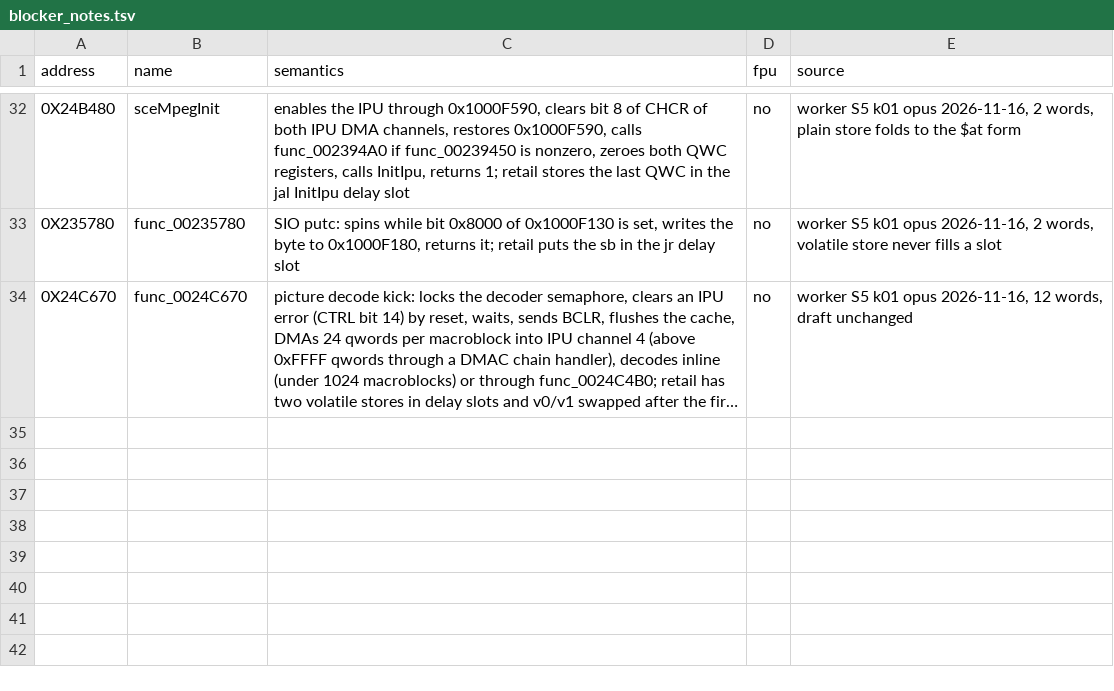
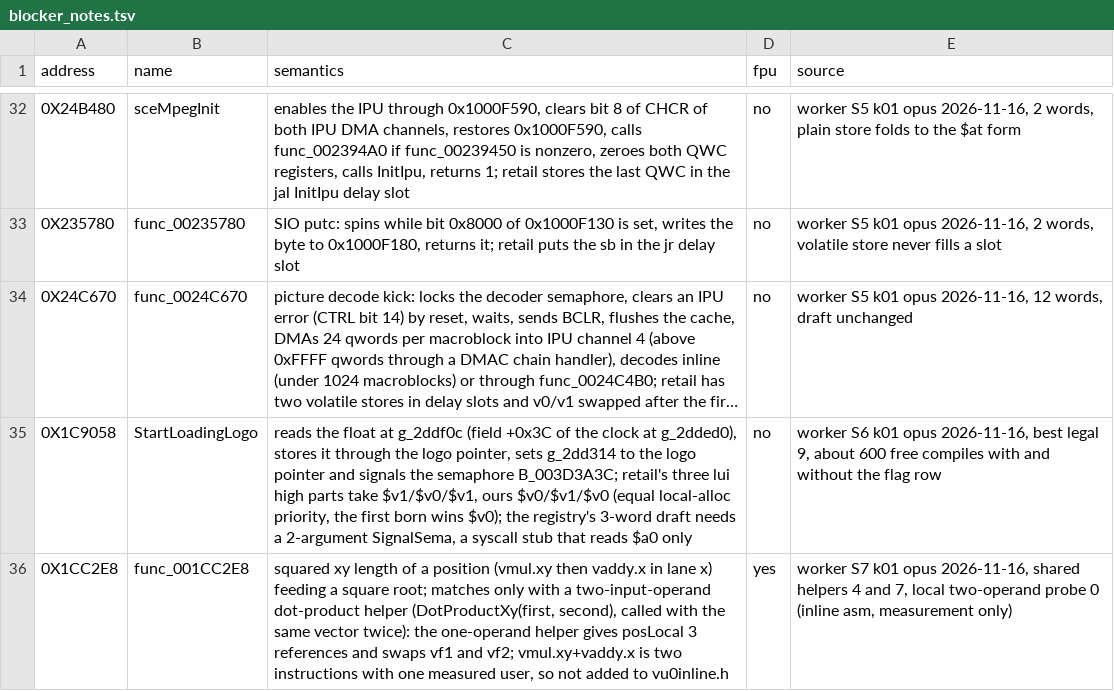
Before and after one commit to OpenThievius/sly2-decomp, a TSV file: config/us/blocker_notes.tsv, drawn as a sheet; only a part is shown, gaps mark what is left out; long unchanged cells end in …; the diff names each change by its address in the sheet, - before the commit and + after, or states it on an @@ line.

Commit message:
docs: save four levers, record two walls, update stage notes
matching.md: scaled index first in an address sum, one switch arm per
case, return fixed >> 32 for a truncated long, a table copied from its
data global, and the held-back seed of link_image.py (--fresh).

blocker_notes.tsv: StartLoadingLogo (high-part register tie, best legal
9) and func_001CC2E8 (needs a two-operand vmul.xy+vaddy.x helper).

PATH_TO_100.md: stage 2, 3 and 4 status; the registry's 4 for
func_001B8D30 was a draft with inline asm, the rule-clean best is 9.

Checked: make check ok.

```diff
--- a/config/us/blocker_notes.tsv
+++ b/config/us/blocker_notes.tsv
+row 35: 0X1C9058 | StartLoadingLogo | reads the float at g_2ddf0c (field +0x3C of the clock at g_2dded0), stores it through the logo pointer, sets g_2dd314 to the logo pointer and signals the semaphore B_003D3A3C; retail's three lui high parts take $v1/$v0/$v1, ours $v0/$v1/$v0 (equal local-alloc priority, the first born wins $v0); the registry's 3-word draft needs a 2-argument SignalSema, a syscall stub that reads $a0 only | no | worker S6 k01 opus 2026-11-16, best legal 9, about 600 free compiles with and without the flag row
+row 36: 0X1CC2E8 | func_001CC2E8 | squared xy length of a position (vmul.xy then vaddy.x in lane x) feeding a square root; matches only with a two-input-operand dot-product helper (DotProductXy(first, second), called with the same vector twice): the one-operand helper gives posLocal 3 references and swaps vf1 and vf2; vmul.xy+vaddy.x is two instructions with one measured user, so not added to vu0inline.h | yes | worker S7 k01 opus 2026-11-16, shared helpers 4 and 7, local two-operand probe 0 (inline asm, measurement only)
```
Also changed, not shown: 2 other files.
